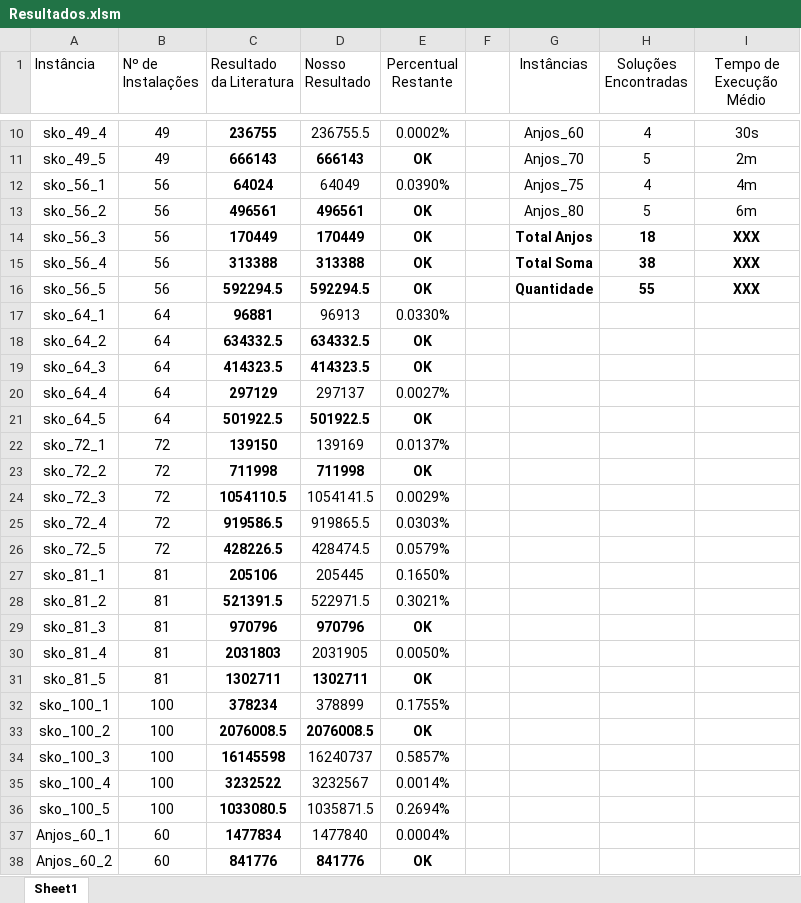
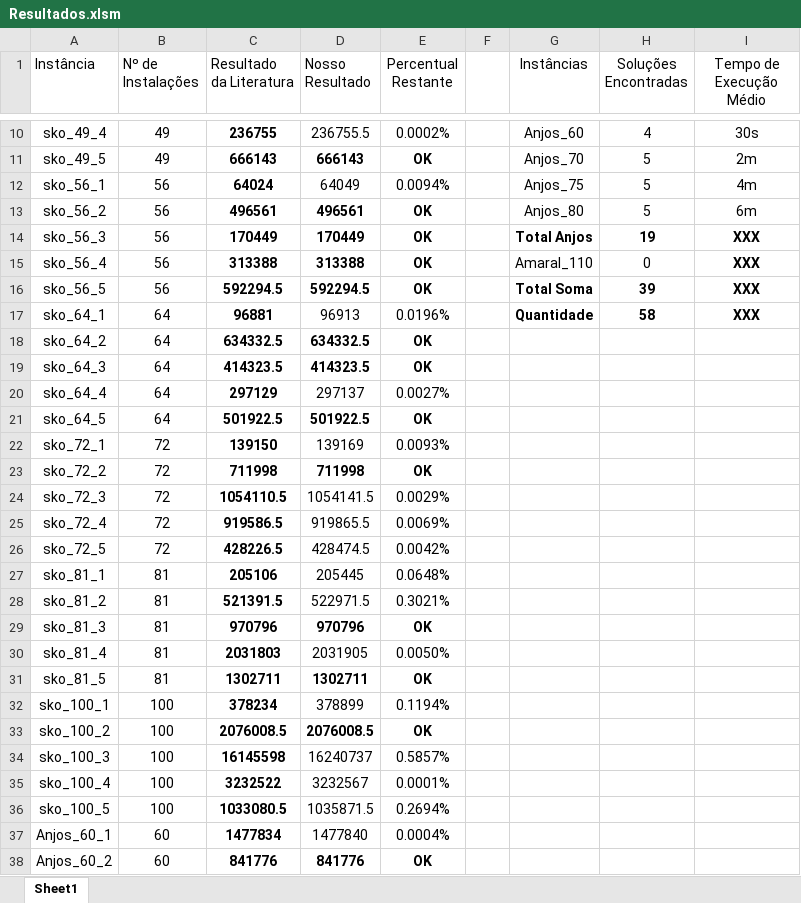
Before and after one commit to DarthPellegrini/SRFLP, an Excel workbook: Resultados.xlsm, sheet Sheet1, drawn as a sheet; only a part is shown, gaps mark what is left out; values as stored, in another font and other column widths than the file's, no borders; the diff covers the shown part only; the diff names each change by its address in the sheet, - before the commit and + after, or states it on an @@ line.

Commit message:
Xlsm updated; amaral 110 instances 1-3 added

```diff
--- a/Resultados.xlsm (sheet Sheet1)
+++ b/Resultados.xlsm (sheet Sheet1)
-E12 (Percentual Restante): 0.0390%
+E12 (Percentual Restante): 0.0094%
-H12 (Soluções Encontradas): 4
+H12 (Soluções Encontradas): 5
-H14 (Soluções Encontradas): 18
+H14 (Soluções Encontradas): 19
-G15 (Instâncias): Total Soma
+G15 (Instâncias): Amaral_110
-G15:H15 bold: on
+G15:H15 bold: off
-H15 (Soluções Encontradas): 38
+H15 (Soluções Encontradas): 0
-G16 (Instâncias): Quantidade
+G16 (Instâncias): Total Soma
-H16 (Soluções Encontradas): 55
+H16 (Soluções Encontradas): 39
-E17 (Percentual Restante): 0.0330%
+E17 (Percentual Restante): 0.0196%
-G17 (Instâncias): (empty)
+G17 (Instâncias): Quantidade
-H17 (Soluções Encontradas): (empty)
+H17 (Soluções Encontradas): 58
-I17 (Tempo de Execução Médio): (empty)
+I17 (Tempo de Execução Médio): XXX
-E22 (Percentual Restante): 0.0137%
+E22 (Percentual Restante): 0.0093%
-E25 (Percentual Restante): 0.0303%
+E25 (Percentual Restante): 0.0069%
-E26 (Percentual Restante): 0.0579%
+E26 (Percentual Restante): 0.0042%
-E27 (Percentual Restante): 0.1650%
+E27 (Percentual Restante): 0.0648%
-E32 (Percentual Restante): 0.1755%
+E32 (Percentual Restante): 0.1194%
-E35 (Percentual Restante): 0.0014%
+E35 (Percentual Restante): 0.0001%
```
Also changed, not shown: 3 added rows, 1 edited cell and cell formats elsewhere in this sheet, 22 other files.
